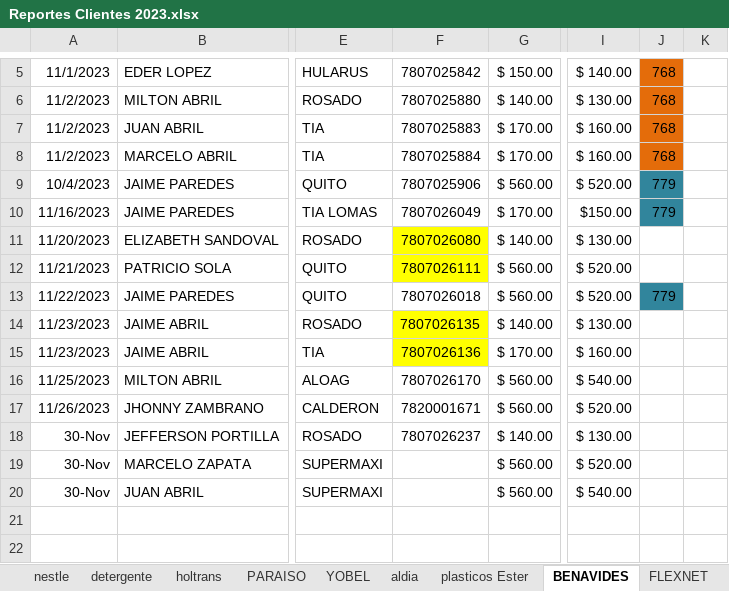
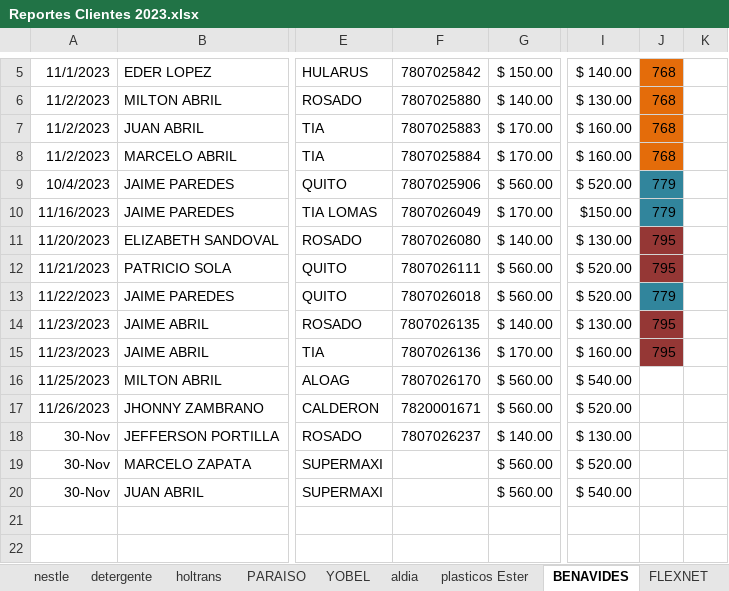
Before and after one commit to ABRILTRANS/OFICINA, an Excel workbook: DOC 2023/Reportes Clientes 2023.xlsx, sheet BENAVIDES, drawn as a sheet; only a part is shown, gaps mark what is left out; values as stored, in another font and other column widths than the file's, no borders; the diff names each change by its address in the sheet, - before the commit and + after, or states it on an @@ line.

```diff
--- a/DOC 2023/Reportes Clientes 2023.xlsx (sheet BENAVIDES)
+++ b/DOC 2023/Reportes Clientes 2023.xlsx (sheet BENAVIDES)
-F11:F12 fill: #FFFF00
+F11:F12 fill: none
-J11:J12: (empty)
+J11:J12: 795
-J11:J12 fill: none
+J11:J12 fill: #953735
-F14:F15 fill: #FFFF00
+F14:F15 fill: none
-J14:J15: (empty)
+J14:J15: 795
-J14:J15 fill: none
+J14:J15 fill: #953735
```
Also changed, not shown: sheet yupi, sheet UNIVIAST, sheet familia, sheet FLUJO DE CAJA, sheet utilidad, sheet OTROS CLIENTES 2., other sheet tabs.
